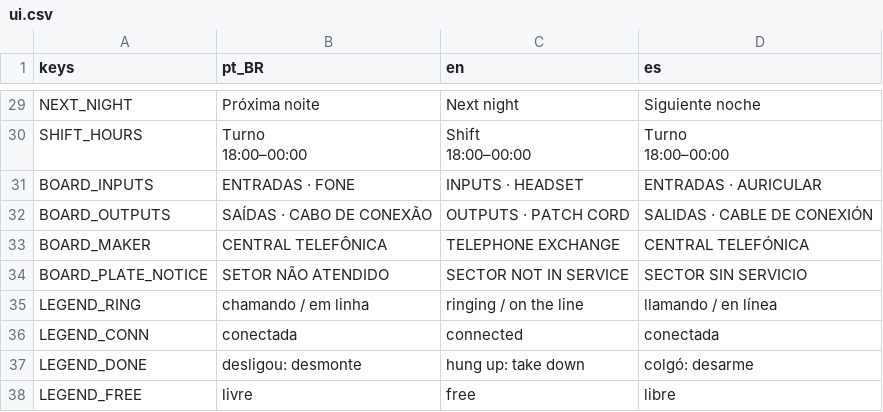
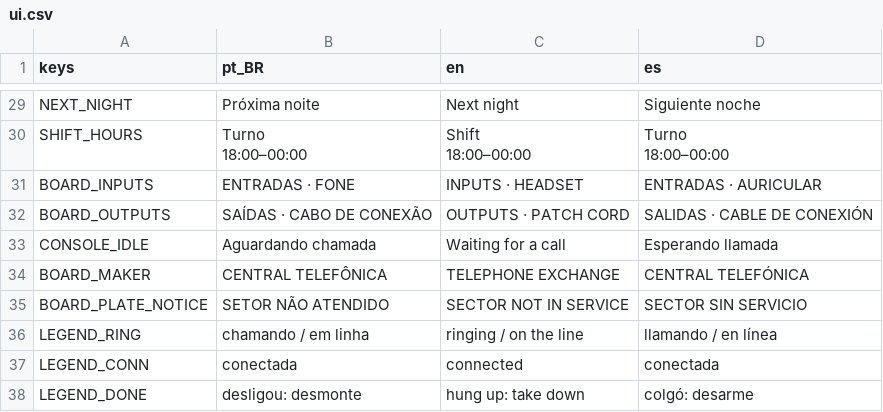
Before and after one commit to MendelDdS/Project-Switchboard, a CSV file: translations/ui.csv, drawn as a sheet; only a part is shown, gaps mark what is left out; the shorter side is filled out with more unchanged rows.

```diff
--- a/translations/ui.csv
+++ b/translations/ui.csv
@@ -35,2 +35,3 @@ BOARD_INPUTS,ENTRADAS · FONE,INPUTS · HEADSET,ENTRADAS · AURICULAR
 BOARD_OUTPUTS,SAÍDAS · CABO DE CONEXÃO,OUTPUTS · PATCH CORD,SALIDAS · CABLE DE CONEXIÓN
+CONSOLE_IDLE,Aguardando chamada,Waiting for a call,Esperando llamada
 BOARD_MAKER,CENTRAL TELEFÔNICA,TELEPHONE EXCHANGE,CENTRAL TELEFÓNICA
```
Also changed, not shown: 11 other files.
